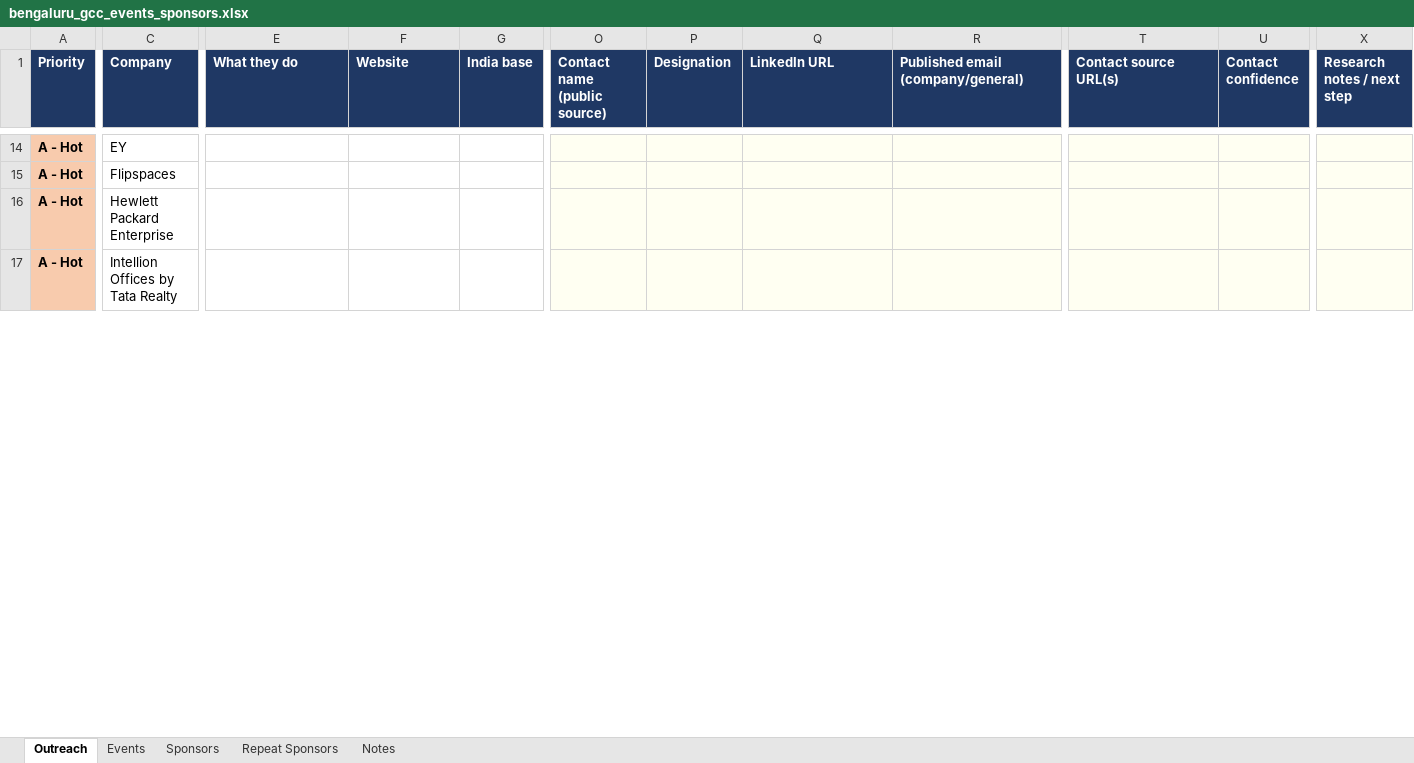
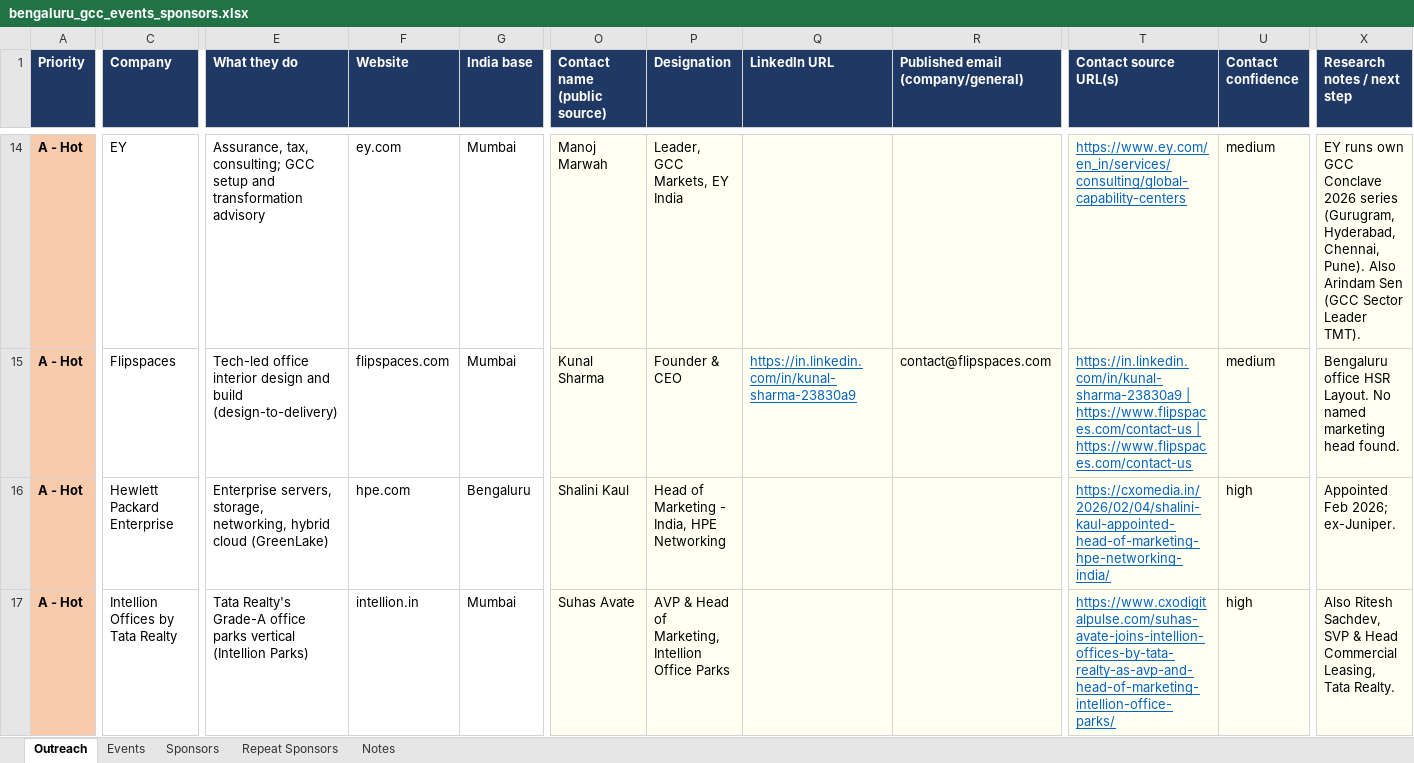
Before and after one commit to Anurag10100/123, an Excel workbook: research/gcc-bengaluru/bengaluru_gcc_events_sponsors.xlsx, sheet Outreach, drawn as a sheet; only a part is shown, gaps mark what is left out; values as stored, in another font and other column widths than the file's, no borders; table styles not drawn; the diff covers the shown part only; the diff names each change by its address in the sheet, - before the commit and + after, or states it on an @@ line.

```diff
--- a/research/gcc-bengaluru/bengaluru_gcc_events_sponsors.xlsx (sheet Outreach)
+++ b/research/gcc-bengaluru/bengaluru_gcc_events_sponsors.xlsx (sheet Outreach)
-E14 (What they do): (empty)
+E14 (What they do): Assurance, tax, consulting; GCC setup and transformation advisory
-F14 (Website): (empty)
+F14 (Website): ey.com
-G14:G15 (India base): (empty)
+G14:G15 (India base): Mumbai
-O14 (Contact name (public source)): (empty)
+O14 (Contact name (public source)): Manoj Marwah
-P14 (Designation): (empty)
+P14 (Designation): Leader, GCC Markets, EY India
-T14 (Contact source URL(s)): (empty)
+T14 (Contact source URL(s)): https://www.ey.com/en_in/services/consulting/global-capability-centers
-U14:U15 (Contact confidence): (empty)
+U14:U15 (Contact confidence): medium
-X14 (Research notes / next step): (empty)
+X14 (Research notes / next step): EY runs own GCC Conclave 2026 series (Gurugram, Hyderabad, Chennai, Pune). Also Arindam Sen (GCC Sector Leader TMT).
-E15 (What they do): (empty)
+E15 (What they do): Tech-led office interior design and build (design-to-delivery)
-F15 (Website): (empty)
+F15 (Website): flipspaces.com
-O15 (Contact name (public source)): (empty)
+O15 (Contact name (public source)): Kunal Sharma
-P15 (Designation): (empty)
+P15 (Designation): Founder & CEO
-Q15 (LinkedIn URL): (empty)
+Q15 (LinkedIn URL): https://in.linkedin.com/in/kunal-sharma-23830a9
-R15: (empty)
+R15: contact@flipspaces.com
-T15 (Contact source URL(s)): (empty)
+T15 (Contact source URL(s)): https://in.linkedin.com/in/kunal-sharma-23830a9 | https://www.flipspaces.com/contact-us | https://www.flipspaces.com/contact-us
-X15 (Research notes / next step): (empty)
+X15 (Research notes / next step): Bengaluru office HSR Layout. No named marketing head found.
-E16 (What they do): (empty)
+E16 (What they do): Enterprise servers, storage, networking, hybrid cloud (GreenLake)
-F16 (Website): (empty)
+F16 (Website): hpe.com
-G16 (India base): (empty)
+G16 (India base): Bengaluru
-O16 (Contact name (public source)): (empty)
+O16 (Contact name (public source)): Shalini Kaul
-P16 (Designation): (empty)
+P16 (Designation): Head of Marketing - India, HPE Networking
-T16 (Contact source URL(s)): (empty)
+T16 (Contact source URL(s)): https://cxomedia.in/2026/02/04/shalini-kaul-appointed-head-of-marketing-hpe-networking-india/
-U16:U17 (Contact confidence): (empty)
+U16:U17 (Contact confidence): high
-X16 (Research notes / next step): (empty)
+X16 (Research notes / next step): Appointed Feb 2026; ex-Juniper.
-E17 (What they do): (empty)
+E17 (What they do): Tata Realty's Grade-A office parks vertical (Intellion Parks)
-F17 (Website): (empty)
+F17 (Website): intellion.in
-G17 (India base): (empty)
+G17 (India base): Mumbai
-O17 (Contact name (public source)): (empty)
+O17 (Contact name (public source)): Suhas Avate
-P17 (Designation): (empty)
+P17 (Designation): AVP & Head of Marketing, Intellion Office Parks
-T17 (Contact source URL(s)): (empty)
+T17 (Contact source URL(s)): https://www.cxodigitalpulse.com/suhas-avate-joins-intellion-offices-by-tata-realty-as-avp-and-head-of-marketing-intellion-office-parks/
-X17 (Research notes / next step): (empty)
+X17 (Research notes / next step): Also Ritesh Sachdev, SVP & Head Commercial Leasing, Tata Realty.
```
Also changed, not shown: 1192 edited cells elsewhere in this sheet, 2 other files.
